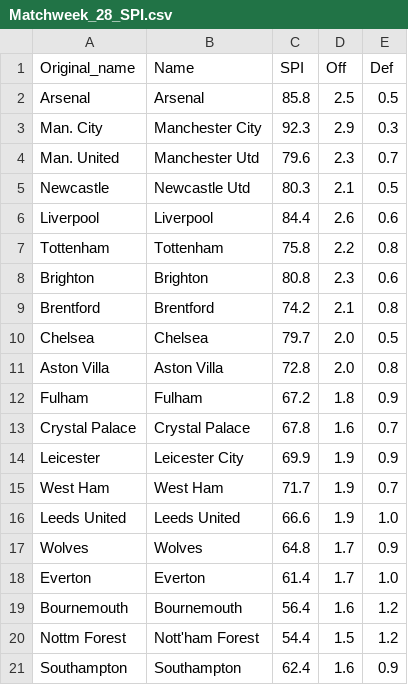
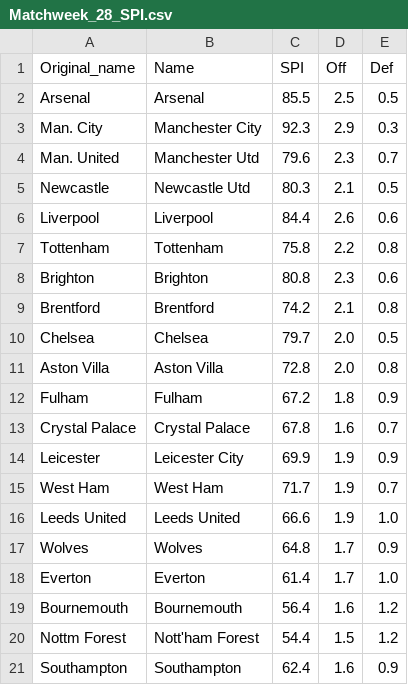
Before and after one commit to weaversd/EPL_2022_2023, a CSV file: SPI_tables/Matchweek_28_SPI.csv, drawn as a sheet.

```diff
--- a/SPI_tables/Matchweek_28_SPI.csv
+++ b/SPI_tables/Matchweek_28_SPI.csv
@@ -1,3 +1,3 @@
 "Original_name","Name","SPI","Off","Def"
-"Arsenal","Arsenal","85.8","2.5","0.5"
+"Arsenal","Arsenal","85.5","2.5","0.5"
 "Man. City","Manchester City","92.3","2.9","0.3"
```
Also changed, not shown: current_table_output/Matchweek_28_table.csv, 32 other files.
